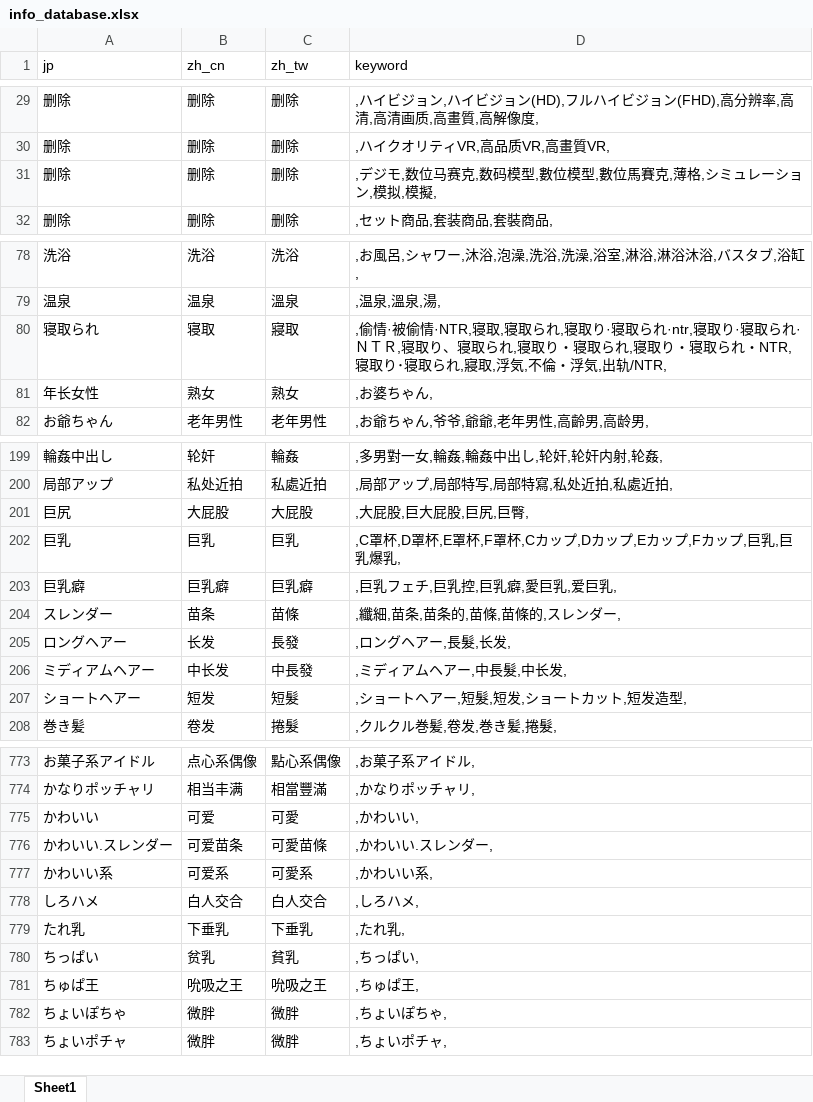
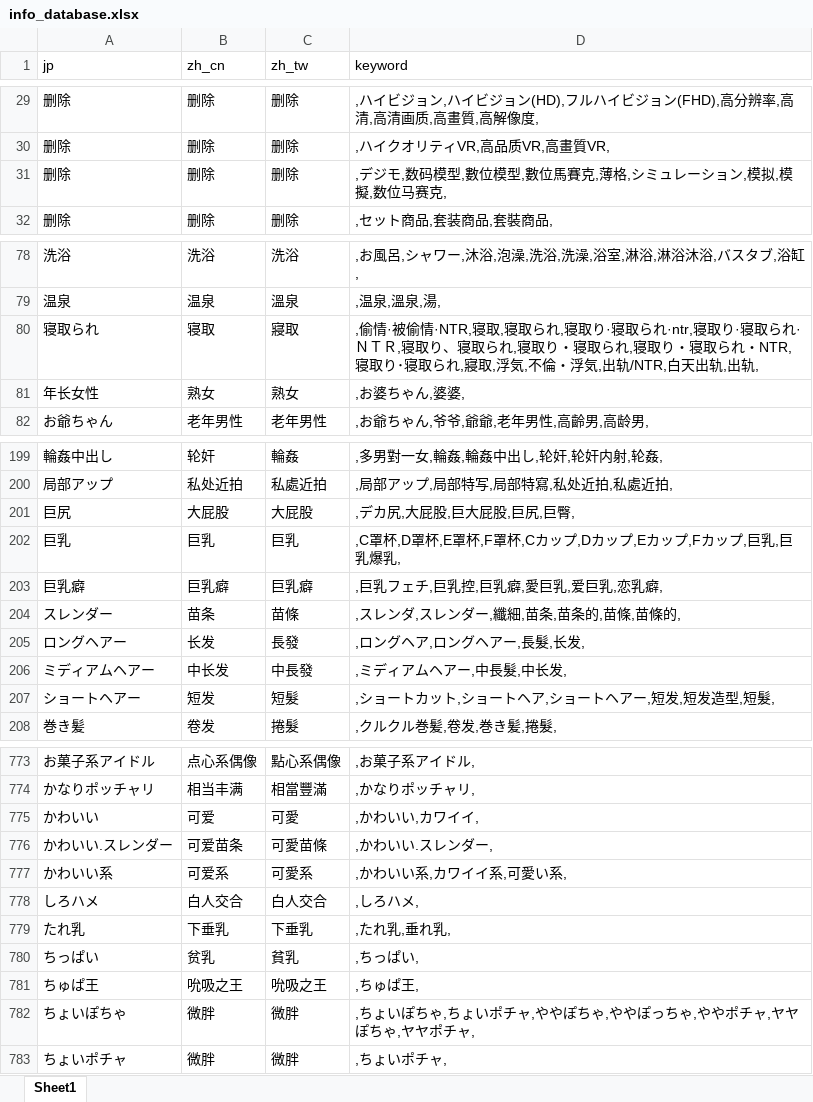
Before and after one commit to 767939287/mdcx-diy, an Excel workbook: resources/userdata/info_database.xlsx, sheet Sheet1, drawn as a sheet; only a part is shown, gaps mark what is left out; values as stored, in another font and other column widths than the file's, no borders; the diff covers the shown part only; the diff names each change by its address in the sheet, - before the commit and + after, or states it on an @@ line.

Commit message:
feat: info库合并同义标签 + 从javdb app收集补充标签别名
合并53组同义标签(下垂乳/丰满/俄罗斯人/人妖/写真偶像等)：
- keyword 跨行互引，任一写法均可命中
- 验证たれ乳/垂れ乳、ロシア人/ロシア出身等匹配一致

从 javdb app API 收集140个实际标签(80+50番号)：
- 99-100% 已覆盖，未发现新标签，证明 info 库已全面
- 补充6个新别名：出轨→寝取、超乳→爆乳、妓女→风俗女郎、婆婆→年长女性、立即口交→口交、肛门・肛交→肛交
- 修复删除行与内容标签keyword冲突(数位马赛克归属删除机制)
Co-authored-by: monkeycode-ai <monkeycode-ai@chaitin.com>

```diff
--- a/resources/userdata/info_database.xlsx (sheet Sheet1)
+++ b/resources/userdata/info_database.xlsx (sheet Sheet1)
-D31 (keyword): ,デジモ,数位马赛克,数码模型,數位模型,數位馬賽克,薄格,シミュレーション,模拟,模擬,
+D31 (keyword): ,デジモ,数码模型,數位模型,數位馬賽克,薄格,シミュレーション,模拟,模擬,数位马赛克,
-D80 (keyword): …,出轨/NTR,
+D80 (keyword): …,出轨/NTR,白天出轨,出轨,
-D81 (keyword): ,お婆ちゃん,
+D81 (keyword): ,お婆ちゃん,婆婆,
-D201 (keyword): ,大屁股,巨大屁股,巨尻,巨臀,
+D201 (keyword): ,デカ尻,大屁股,巨大屁股,巨尻,巨臀,
-D203 (keyword): ,巨乳フェチ,巨乳控,巨乳癖,愛巨乳,爱巨乳,
+D203 (keyword): ,巨乳フェチ,巨乳控,巨乳癖,愛巨乳,爱巨乳,恋乳癖,
-D204 (keyword): ,纖細,苗条,苗条的,苗條,苗條的,スレンダー,
+D204 (keyword): ,スレンダ,スレンダー,纖細,苗条,苗条的,苗條,苗條的,
-D205 (keyword): ,ロングヘアー,長髮,长发,
+D205 (keyword): ,ロングヘア,ロングヘアー,長髮,长发,
-D207 (keyword): ,ショートヘアー,短髮,短发,ショートカット,短发造型,
+D207 (keyword): ,ショートカット,ショートヘア,ショートヘアー,短发,短发造型,短髮,
-D775 (keyword): ,かわいい,
+D775 (keyword): ,かわいい,カワイイ,
-D777 (keyword): ,かわいい系,
+D777 (keyword): ,かわいい系,カワイイ系,可愛い系,
-D779 (keyword): ,たれ乳,
+D779 (keyword): ,たれ乳,垂れ乳,
-D782 (keyword): ,ちょいぽちゃ,
+D782 (keyword): ,ちょいぽちゃ,ちょいポチャ,ややぽちゃ,ややぽっちゃ,ややポチャ,ヤヤぽちゃ,ヤヤポチャ,
```
Also changed, not shown: 52 edited cells elsewhere in this sheet.
